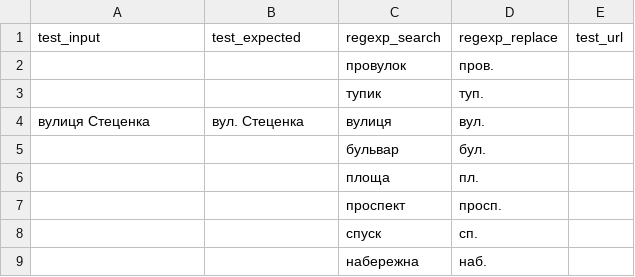
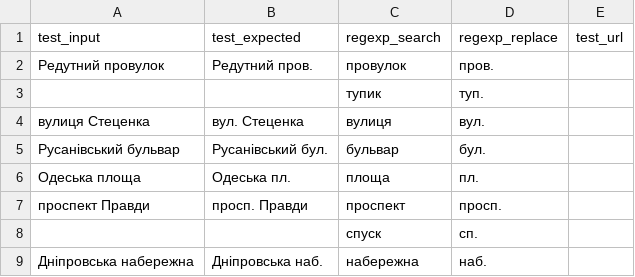
Before and after one commit to chatelao/osm-abbrev, a CSV file: src/cyrillic_uk.csv, drawn as a sheet.

Commit message:
Update cyrillic_uk.csv

```diff
--- a/src/cyrillic_uk.csv
+++ b/src/cyrillic_uk.csv
@@ -1,9 +1,9 @@
 test_input,test_expected,regexp_search,regexp_replace,test_url
-,,провулок,пров.,
+Редутний провулок,Редутний пров.,провулок,пров.,
 ,,тупик,туп.,
 вулиця Стеценка,вул. Стеценка,вулиця,вул.,
-,,бульвар,бул.,
-,,площа,пл.,
-,,проспект,просп.,
+Русанівський бульвар,Русанівський бул.,бульвар,бул.,
+Одеська площа,Одеська пл.,площа,пл.,
+проспект Правди,просп. Правди,проспект,просп.,
 ,,спуск,сп.,
-,,набережна,наб.,
+Дніпровська набережна,Дніпровська наб.,набережна,наб.,
```
